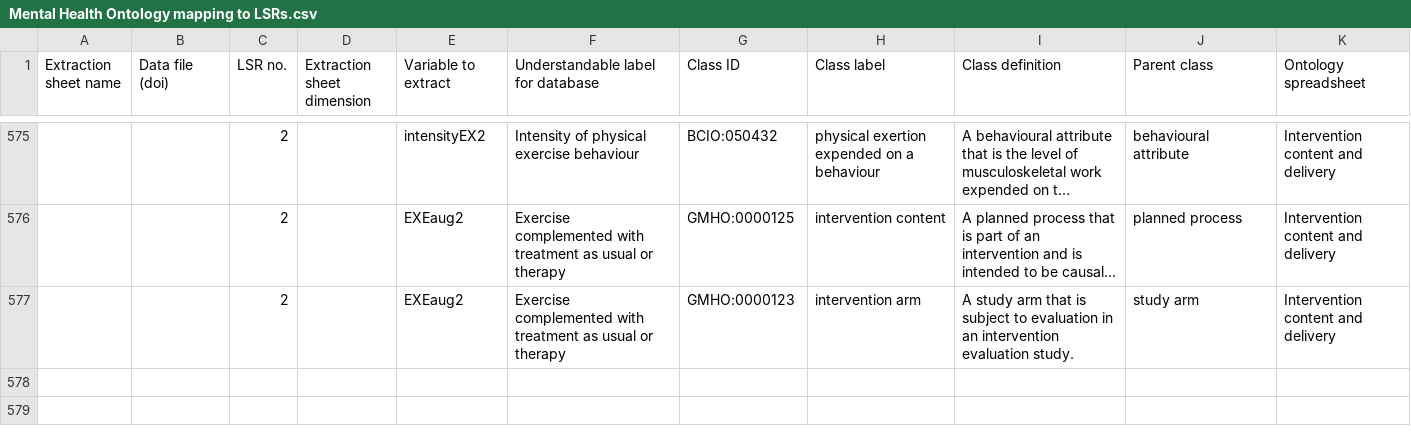
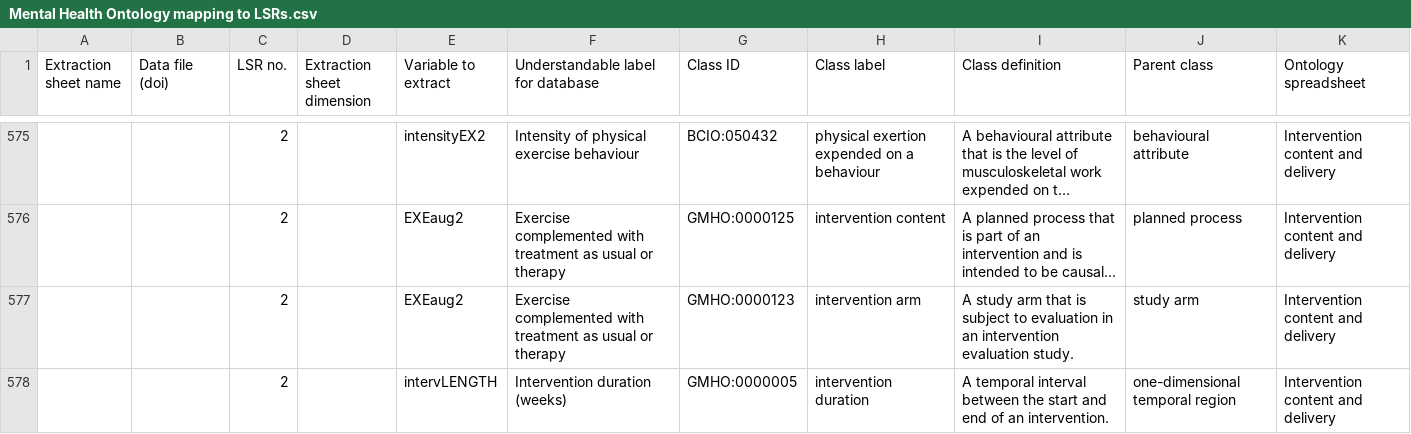
Before and after one commit to galenos-project/mental-health-ontology, a CSV file: Mapping to LSRs/Mental Health Ontology mapping to LSRs.csv, drawn as a sheet; only a part is shown, gaps mark what is left out; long unchanged cells end in …; the diff names each change by its address in the sheet, - before the commit and + after, or states it on an @@ line.

```diff
--- a/Mapping to LSRs/Mental Health Ontology mapping to LSRs.csv
+++ b/Mapping to LSRs/Mental Health Ontology mapping to LSRs.csv
+row 578:  |  | 2 |  | intervLENGTH | Intervention duration (weeks) | GMHO:0000005 | intervention duration | A temporal interval between the start and end of an intervention. | one-dimensional temporal region | Intervention content and delivery
```
